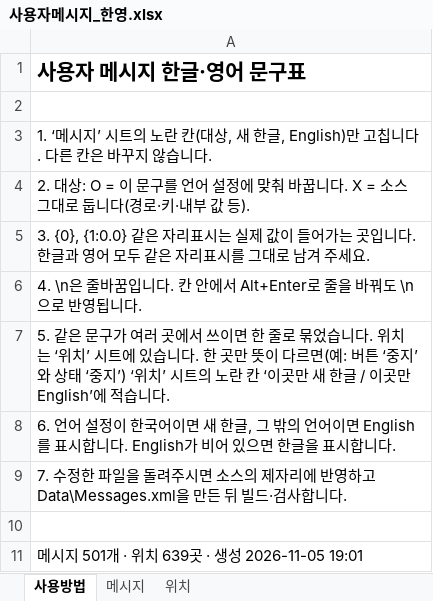
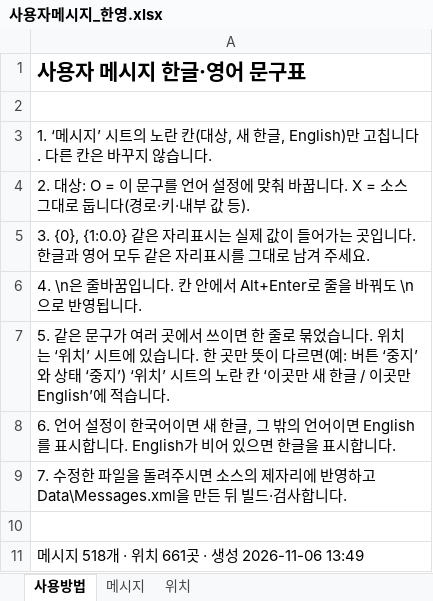
Before and after one commit to kevinlim360/clorium-g2, an Excel workbook: handoff/messages/사용자메시지_한영.xlsx, sheet 사용방법, drawn as a sheet; values as stored, in another font and other column widths than the file's, no borders; the diff names each change by its address in the sheet, - before the commit and + after, or states it on an @@ line.

```diff
--- a/handoff/messages/사용자메시지_한영.xlsx (sheet 사용방법)
+++ b/handoff/messages/사용자메시지_한영.xlsx (sheet 사용방법)
-A11: 메시지 501개 · 위치 639곳 · 생성 2026-11-05 19:01
+A11: 메시지 518개 · 위치 661곳 · 생성 2026-11-06 13:49
```
Also changed, not shown: sheet 메시지, sheet 위치, 7 other files.
